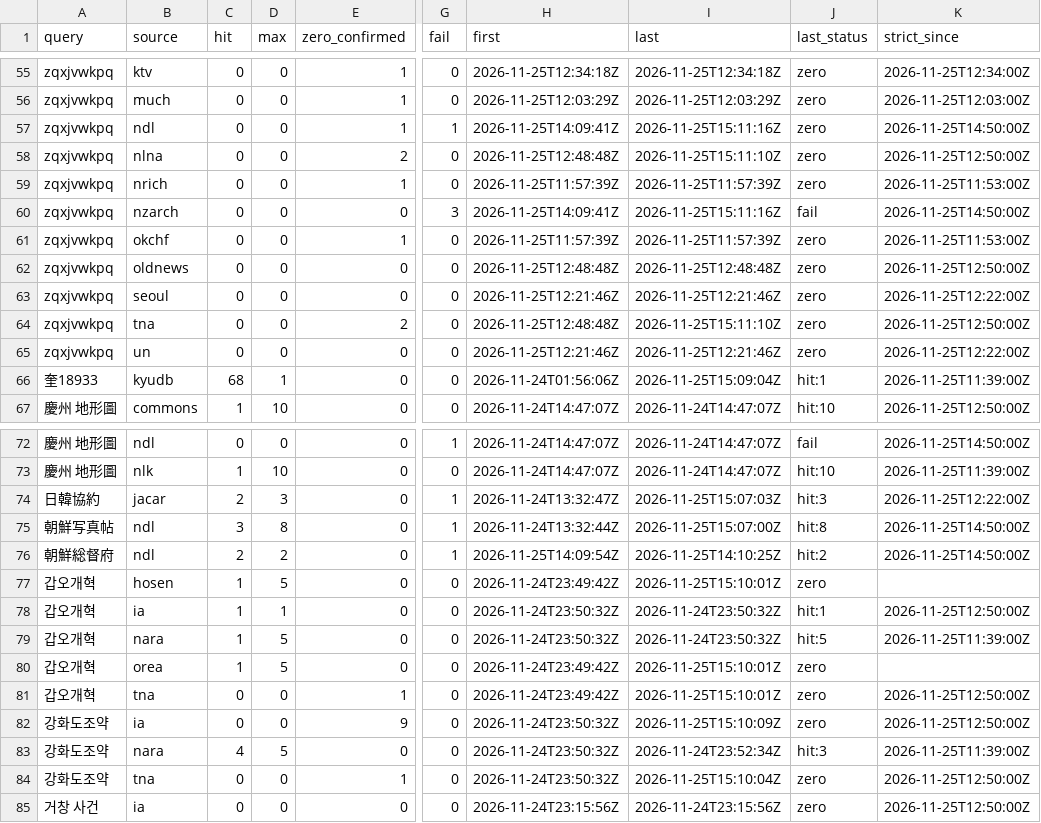
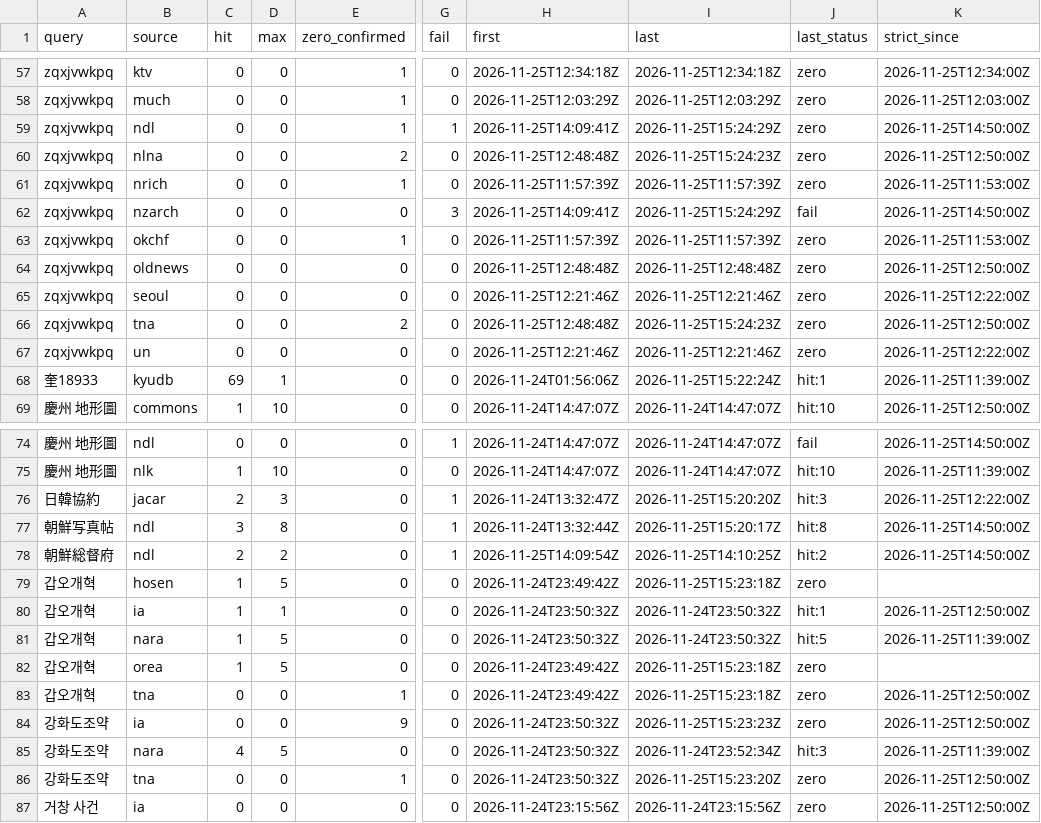
Before and after one commit to changgi/korea-archive-mcp, a CSV file: docs/data/coverage.csv, drawn as a sheet; only a part is shown, gaps mark what is left out; addresses are those after the commit; the diff covers the shown part only; the diff names each change by its address in the sheet, - before the commit and + after, or states it on an @@ line.

```diff
--- a/docs/data/coverage.csv
+++ b/docs/data/coverage.csv
-I59 (last): 2026-11-25T15:11:16Z
+I59 (last): 2026-11-25T15:24:29Z
-I60 (last): 2026-11-25T15:11:10Z
+I60 (last): 2026-11-25T15:24:23Z
-I62 (last): 2026-11-25T15:11:16Z
+I62 (last): 2026-11-25T15:24:29Z
-I66 (last): 2026-11-25T15:11:10Z
+I66 (last): 2026-11-25T15:24:23Z
-C68 (hit): 68
+C68 (hit): 69
-I68 (last): 2026-11-25T15:09:04Z
+I68 (last): 2026-11-25T15:22:24Z
-I76 (last): 2026-11-25T15:07:03Z
+I76 (last): 2026-11-25T15:20:20Z
-I77 (last): 2026-11-25T15:07:00Z
+I77 (last): 2026-11-25T15:20:17Z
-I79 (last): 2026-11-25T15:10:01Z
+I79 (last): 2026-11-25T15:23:18Z
-I82:I83 (last): 2026-11-25T15:10:01Z
+I82:I83 (last): 2026-11-25T15:23:18Z
-I84 (last): 2026-11-25T15:10:09Z
+I84 (last): 2026-11-25T15:23:23Z
-I86 (last): 2026-11-25T15:10:04Z
+I86 (last): 2026-11-25T15:23:20Z
```
Also changed, not shown: 2 added rows and 67 edited cells elsewhere in this file, 30 other files.
